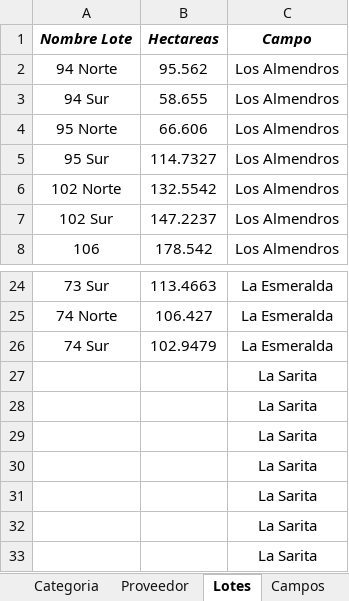
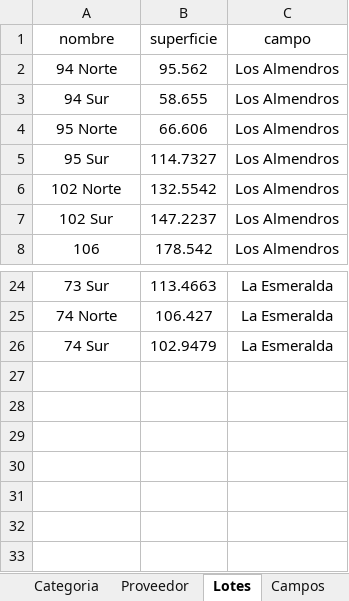
Before and after one commit to joaquinmartinez2912/Mascota, an Excel workbook: datos.xlsx, sheet Lotes, drawn as a sheet; only a part is shown, gaps mark what is left out; values as stored, in another font and other column widths than the file's, no borders; removed rows and columns are numbered as before the commit, all else as after; the diff names each change by its address in the sheet, - before the commit and + after, or states it on an @@ line.

```diff
--- a/datos.xlsx (sheet Lotes)
+++ b/datos.xlsx (sheet Lotes)
-row 1: Nombre Lote | Hectareas | Campo
+row 1: nombre | superficie | campo
-row 27:  |  | La Sarita
-row 28:  |  | La Sarita
-row 29:  |  | La Sarita
-row 30:  |  | La Sarita
-row 31:  |  | La Sarita
-row 32:  |  | La Sarita
-row 33:  |  | La Sarita
```
Also changed, not shown: sheet Compras, formulas that keep their value, hidden cells, 8 other files.
